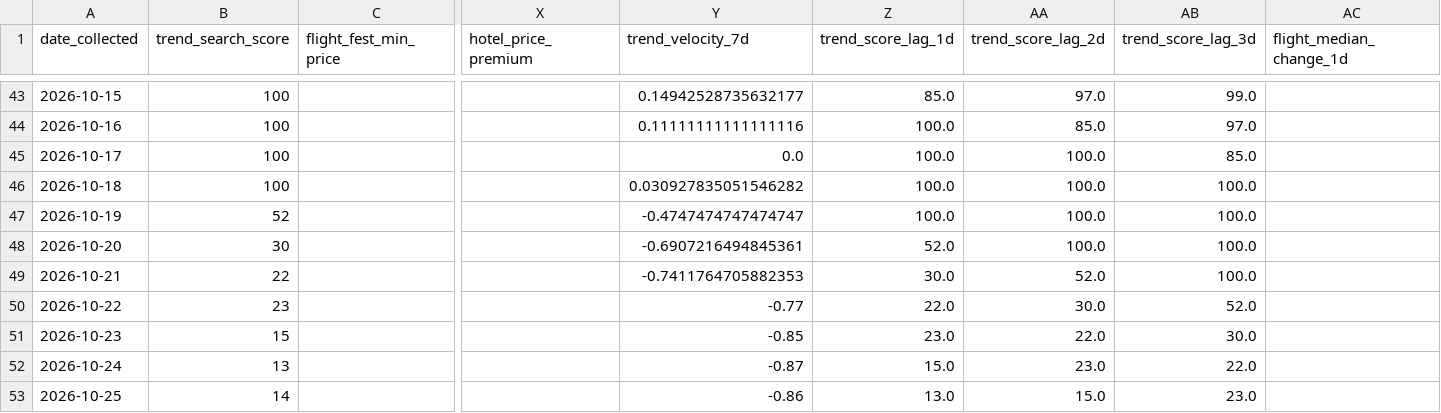
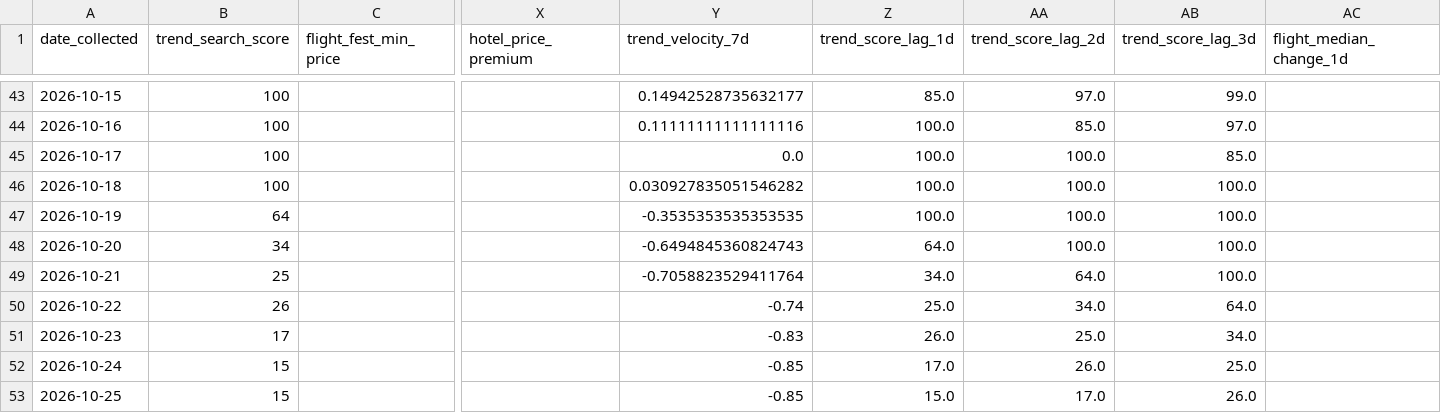
Before and after one commit to Naehum-Dela-Cruz/dep-data-engineering-naehum, a CSV file: data/processed/masskara/analysis/master.csv, drawn as a sheet; only a part is shown, gaps mark what is left out; the diff covers the shown part only; the diff names each change by its address in the sheet, - before the commit and + after, or states it on an @@ line.

```diff
--- a/data/processed/masskara/analysis/master.csv
+++ b/data/processed/masskara/analysis/master.csv
-B47 (trend_search_score): 52
+B47 (trend_search_score): 64
-Y47 (trend_velocity_7d): -0.4747474747474747
+Y47 (trend_velocity_7d): -0.3535353535353535
-B48 (trend_search_score): 30
+B48 (trend_search_score): 34
-Y48 (trend_velocity_7d): -0.6907216494845361
+Y48 (trend_velocity_7d): -0.6494845360824743
-Z48 (trend_score_lag_1d): 52.0
+Z48 (trend_score_lag_1d): 64.0
-B49 (trend_search_score): 22
+B49 (trend_search_score): 25
-Y49 (trend_velocity_7d): -0.7411764705882353
+Y49 (trend_velocity_7d): -0.7058823529411764
-Z49 (trend_score_lag_1d): 30.0
+Z49 (trend_score_lag_1d): 34.0
-AA49 (trend_score_lag_2d): 52.0
+AA49 (trend_score_lag_2d): 64.0
-B50 (trend_search_score): 23
+B50 (trend_search_score): 26
-Y50 (trend_velocity_7d): -0.77
+Y50 (trend_velocity_7d): -0.74
-Z50 (trend_score_lag_1d): 22.0
+Z50 (trend_score_lag_1d): 25.0
-AA50 (trend_score_lag_2d): 30.0
+AA50 (trend_score_lag_2d): 34.0
-AB50 (trend_score_lag_3d): 52.0
+AB50 (trend_score_lag_3d): 64.0
-B51 (trend_search_score): 15
+B51 (trend_search_score): 17
-Y51 (trend_velocity_7d): -0.85
+Y51 (trend_velocity_7d): -0.83
-Z51 (trend_score_lag_1d): 23.0
+Z51 (trend_score_lag_1d): 26.0
-AA51 (trend_score_lag_2d): 22.0
+AA51 (trend_score_lag_2d): 25.0
-AB51 (trend_score_lag_3d): 30.0
+AB51 (trend_score_lag_3d): 34.0
-B52 (trend_search_score): 13
+B52 (trend_search_score): 15
-Y52 (trend_velocity_7d): -0.87
+Y52 (trend_velocity_7d): -0.85
-Z52 (trend_score_lag_1d): 15.0
+Z52 (trend_score_lag_1d): 17.0
-AA52 (trend_score_lag_2d): 23.0
+AA52 (trend_score_lag_2d): 26.0
-AB52 (trend_score_lag_3d): 22.0
+AB52 (trend_score_lag_3d): 25.0
-B53 (trend_search_score): 14
+B53 (trend_search_score): 15
-Y53 (trend_velocity_7d): -0.86
+Y53 (trend_velocity_7d): -0.85
-Z53 (trend_score_lag_1d): 13.0
+Z53 (trend_score_lag_1d): 15.0
-AA53 (trend_score_lag_2d): 15.0
+AA53 (trend_score_lag_2d): 17.0
-AB53 (trend_score_lag_3d): 23.0
+AB53 (trend_score_lag_3d): 26.0
```
Also changed, not shown: 1 added row and 31 edited cells elsewhere in this file, data/processed/cleaned_flights.csv, data/processed/cleaned_hotels.csv, 1 other file.
